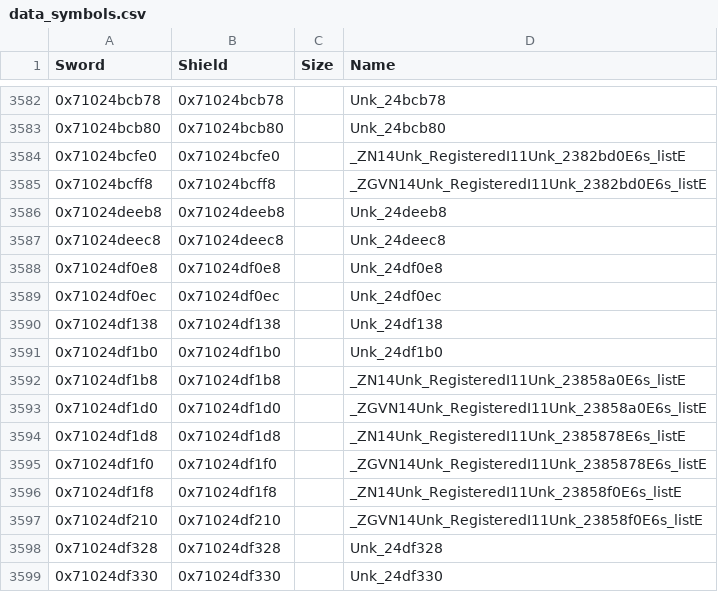
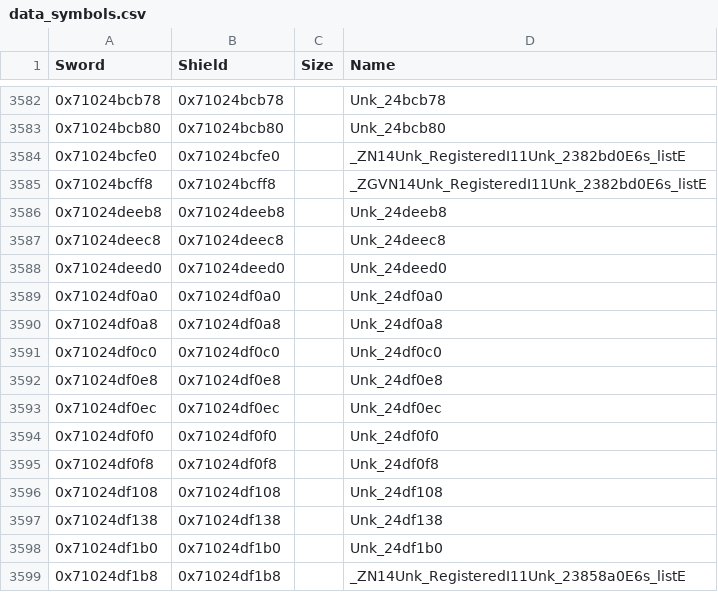
Before and after one commit to gccody/pokemon-sw-sh-decomp, a CSV file: data/data_symbols.csv, drawn as a sheet; only a part is shown, gaps mark what is left out; the shorter side is filled out with more unchanged rows; the diff names each change by its address in the sheet, - before the commit and + after, or states it on an @@ line.

Commit message:
lib/wwise: the bank manager's thread, the transition manager and the renderer's lists (32 functions, 6.7 KB)
Unk_2383b58.cpp (the queue of what the bank manager is asked, its thread),
Unk_3bdca0.cpp (the transitions' two arrays: add, users, pause, time) and
Unk_3be850.cpp (the playing contexts' list, the queue of what to do with
them later, an array sorted from the highest key down). check.py: 87
matching, 4 not matching (near misses marked m) for the TUs touched, both
games.

```diff
--- a/data/data_symbols.csv
+++ b/data/data_symbols.csv
+row 3588: 0x71024deed0 | 0x71024deed0 |  | Unk_24deed0
+row 3589: 0x71024df0a0 | 0x71024df0a0 |  | Unk_24df0a0
+row 3590: 0x71024df0a8 | 0x71024df0a8 |  | Unk_24df0a8
+row 3591: 0x71024df0c0 | 0x71024df0c0 |  | Unk_24df0c0
+row 3594: 0x71024df0f0 | 0x71024df0f0 |  | Unk_24df0f0
+row 3595: 0x71024df0f8 | 0x71024df0f8 |  | Unk_24df0f8
+row 3596: 0x71024df108 | 0x71024df108 |  | Unk_24df108
```
Also changed, not shown: 9 other files.
